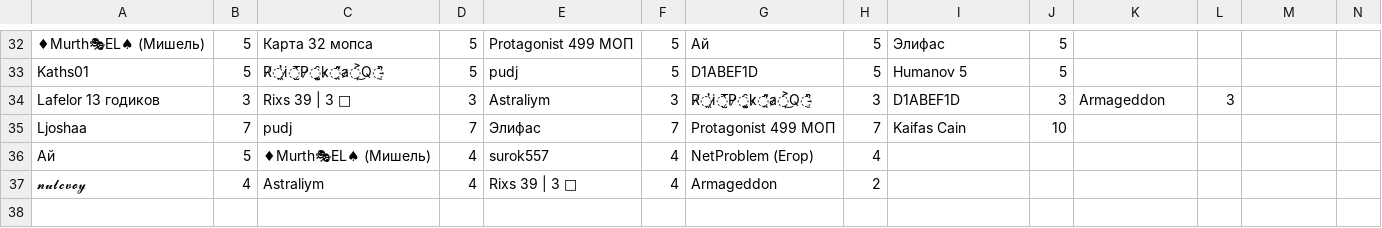
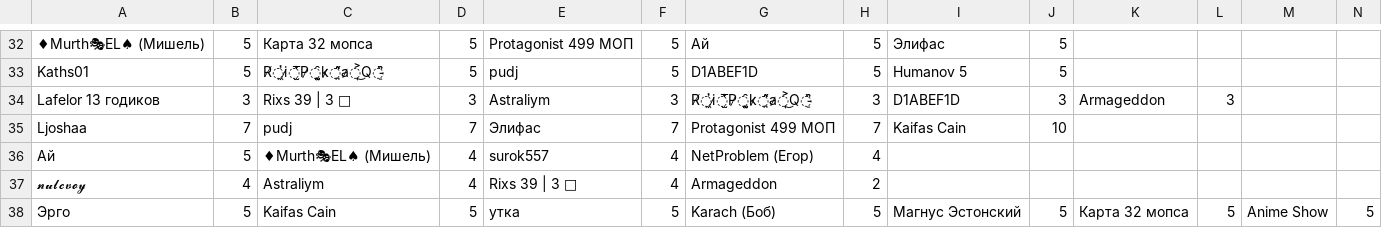
Before and after one commit to zzzRobottzzz/dnd-stats, a CSV file: stats.csv, drawn as a sheet; only a part is shown, gaps mark what is left out; rows hold the shown columns only; the diff names each change by its address in the sheet, - before the commit and + after, or states it on an @@ line.

Commit message:
Update statistics

```diff
--- a/stats.csv
+++ b/stats.csv
+row 38: Эрго | 5 | Kaifas Cain | 5 | утка | 5 | Karach (Боб) | 5 | Магнус Эстонский | 5 | Карта 32 мопса | 5 | Anime Show | 5
```
